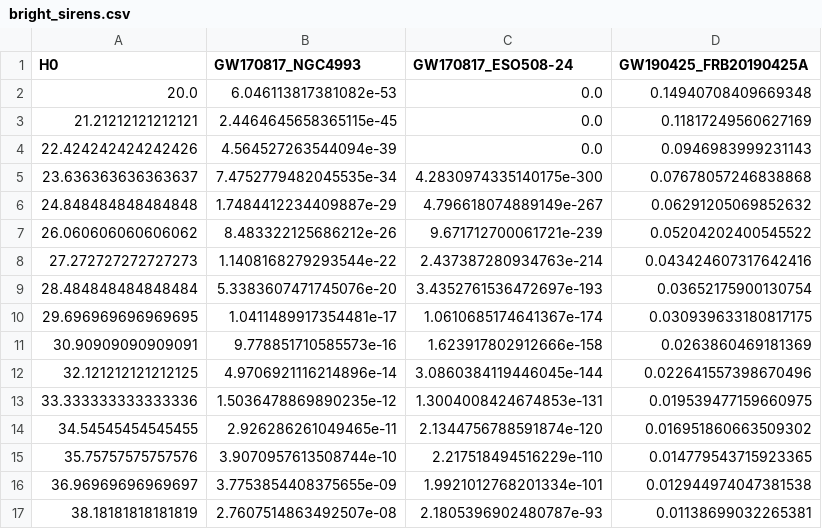
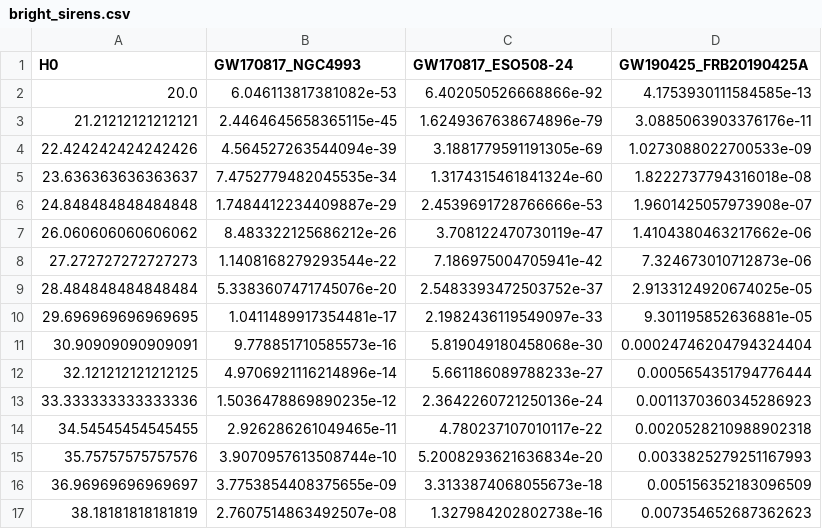
Before and after one commit to igwn/h0-website, a CSV file: bright_sirens.csv, drawn as a sheet; only a part is shown; the diff covers the shown part only.

Commit message:
fix typos in values

```diff
--- a/bright_sirens.csv
+++ b/bright_sirens.csv
@@ -1,17 +1,17 @@
 H0,GW170817_NGC4993,GW170817_ESO508-24,GW190425_FRB20190425A
-20.0,6.046113817381082e-53,0.0,0.14940708409669348
-21.21212121212121,2.4464645658365115e-45,0.0,0.11817249560627169
-22.424242424242426,4.564527263544094e-39,0.0,0.0946983999231143
-23.636363636363637,7.4752779482045535e-34,4.2830974335140175e-300,0.07678057246838868
-24.848484848484848,1.7484412234409887e-29,4.796618074889149e-267,0.06291205069852632
-26.060606060606062,8.483322125686212e-26,9.671712700061721e-239,0.05204202400545522
-27.272727272727273,1.1408168279293544e-22,2.437387280934763e-214,0.043424607317642416
-28.484848484848484,5.3383607471745076e-20,3.4352761536472697e-193,0.03652175900130754
-29.696969696969695,1.0411489917354481e-17,1.0610685174641367e-174,0.030939633180817175
-30.90909090909091,9.778851710585573e-16,1.623917802912666e-158,0.0263860469181369
-32.121212121212125,4.9706921116214896e-14,3.0860384119446045e-144,0.022641557398670496
-33.333333333333336,1.5036478869890235e-12,1.3004008424674853e-131,0.019539477159660975
-34.54545454545455,2.926286261049465e-11,2.1344756788591874e-120,0.016951860663509302
-35.75757575757576,3.9070957613508744e-10,2.217518494516229e-110,0.014779543715923365
-36.96969696969697,3.7753854408375655e-09,1.9921012768201334e-101,0.012944974047381538
-38.18181818181819,2.7607514863492507e-08,2.1805396902480787e-93,0.01138699032265381
+20.0,6.046113817381082e-53,6.402050526668866e-92,4.1753930111584585e-13
+21.21212121212121,2.4464645658365115e-45,1.6249367638674896e-79,3.0885063903376176e-11
+22.424242424242426,4.564527263544094e-39,3.1881779591191305e-69,1.0273088022700533e-09
+23.636363636363637,7.4752779482045535e-34,1.3174315461841324e-60,1.8222737794316018e-08
+24.848484848484848,1.7484412234409887e-29,2.4539691728766666e-53,1.9601425057973908e-07
+26.060606060606062,8.483322125686212e-26,3.708122470730119e-47,1.4104380463217662e-06
+27.272727272727273,1.1408168279293544e-22,7.186975004705941e-42,7.324673010712873e-06
+28.484848484848484,5.3383607471745076e-20,2.5483393472503752e-37,2.9133124920674025e-05
+29.696969696969695,1.0411489917354481e-17,2.1982436119549097e-33,9.301195852636881e-05
+30.90909090909091,9.778851710585573e-16,5.819049180458068e-30,0.00024746204794324404
+32.121212121212125,4.9706921116214896e-14,5.661186089788233e-27,0.0005654351794776444
+33.333333333333336,1.5036478869890235e-12,2.3642260721250136e-24,0.0011370360345286923
+34.54545454545455,2.926286261049465e-11,4.780237107010117e-22,0.0020528210988902318
+35.75757575757576,3.9070957613508744e-10,5.2008293621636834e-20,0.0033825279251167993
+36.96969696969697,3.7753854408375655e-09,3.3133874068055673e-18,0.005156352183096509
+38.18181818181819,2.7607514863492507e-08,1.327984202802738e-16,0.007354652687362623
```
Also changed, not shown: 168 edited cells elsewhere in this file, 2 other files.
